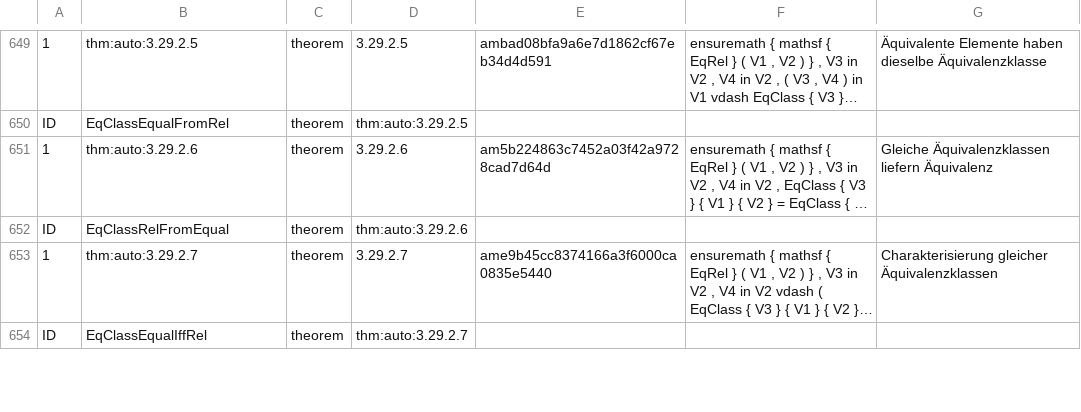
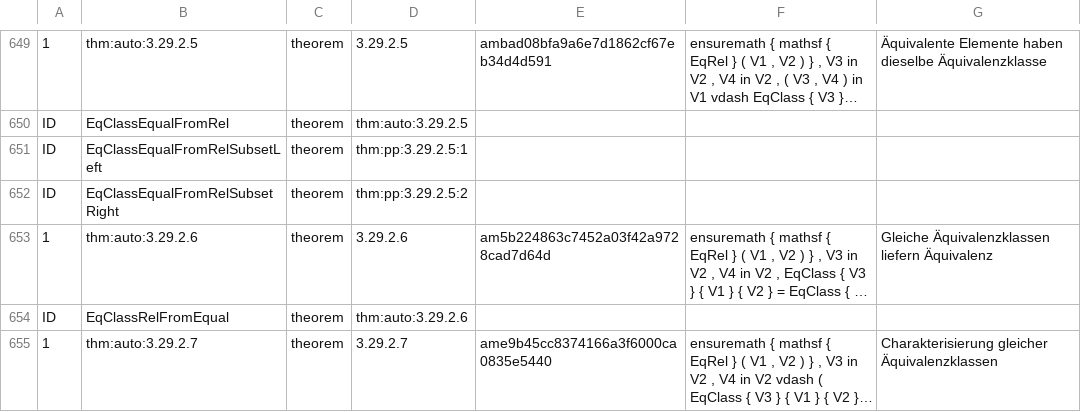
Before and after one commit to Losbarthos/Die-Grundlagen-der-Mathematik, a TSV file: thmlookup.main.registry.tsv, drawn as a sheet; only a part is shown, gaps mark what is left out; the shorter side is filled out with more unchanged rows; long unchanged cells end in …; the diff names each change by its address in the sheet, - before the commit and + after, or states it on an @@ line.

```diff
--- a/thmlookup.main.registry.tsv
+++ b/thmlookup.main.registry.tsv
+row 651: ID | EqClassEqualFromRelSubsetLeft | theorem | thm:pp:3.29.2.5:1
+row 652: ID | EqClassEqualFromRelSubsetRight | theorem | thm:pp:3.29.2.5:2
```
Also changed, not shown: 4 other files.
